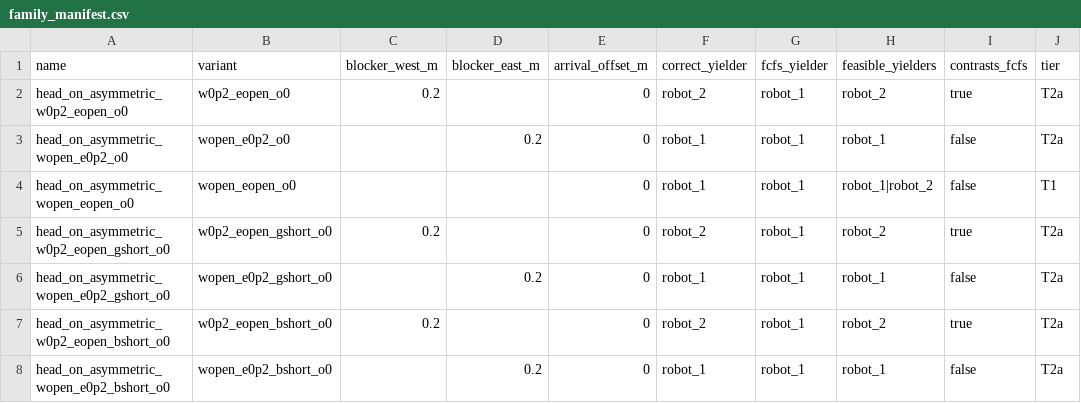
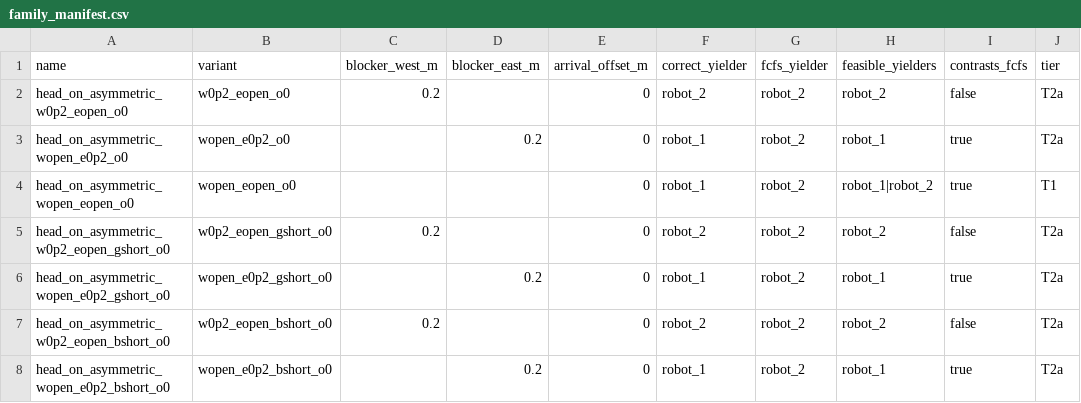
Before and after one commit to tuanhdangdinh/VLM-swarm-congestion, a CSV file: isaac/config/scenarios/family/family_manifest.csv, drawn as a sheet.

Commit message:
fix: record FCFS full ties as yielding robot_2

```diff
--- a/isaac/config/scenarios/family/family_manifest.csv
+++ b/isaac/config/scenarios/family/family_manifest.csv
@@ -1,8 +1,8 @@
 name,variant,blocker_west_m,blocker_east_m,arrival_offset_m,correct_yielder,fcfs_yielder,feasible_yielders,contrasts_fcfs,tier
-head_on_asymmetric_w0p2_eopen_o0,w0p2_eopen_o0,0.2,,0,robot_2,robot_1,robot_2,true,T2a
-head_on_asymmetric_wopen_e0p2_o0,wopen_e0p2_o0,,0.2,0,robot_1,robot_1,robot_1,false,T2a
-head_on_asymmetric_wopen_eopen_o0,wopen_eopen_o0,,,0,robot_1,robot_1,robot_1|robot_2,false,T1
-head_on_asymmetric_w0p2_eopen_gshort_o0,w0p2_eopen_gshort_o0,0.2,,0,robot_2,robot_1,robot_2,true,T2a
-head_on_asymmetric_wopen_e0p2_gshort_o0,wopen_e0p2_gshort_o0,,0.2,0,robot_1,robot_1,robot_1,false,T2a
-head_on_asymmetric_w0p2_eopen_bshort_o0,w0p2_eopen_bshort_o0,0.2,,0,robot_2,robot_1,robot_2,true,T2a
-head_on_asymmetric_wopen_e0p2_bshort_o0,wopen_e0p2_bshort_o0,,0.2,0,robot_1,robot_1,robot_1,false,T2a
+head_on_asymmetric_w0p2_eopen_o0,w0p2_eopen_o0,0.2,,0,robot_2,robot_2,robot_2,false,T2a
+head_on_asymmetric_wopen_e0p2_o0,wopen_e0p2_o0,,0.2,0,robot_1,robot_2,robot_1,true,T2a
+head_on_asymmetric_wopen_eopen_o0,wopen_eopen_o0,,,0,robot_1,robot_2,robot_1|robot_2,true,T1
+head_on_asymmetric_w0p2_eopen_gshort_o0,w0p2_eopen_gshort_o0,0.2,,0,robot_2,robot_2,robot_2,false,T2a
+head_on_asymmetric_wopen_e0p2_gshort_o0,wopen_e0p2_gshort_o0,,0.2,0,robot_1,robot_2,robot_1,true,T2a
+head_on_asymmetric_w0p2_eopen_bshort_o0,w0p2_eopen_bshort_o0,0.2,,0,robot_2,robot_2,robot_2,false,T2a
+head_on_asymmetric_wopen_e0p2_bshort_o0,wopen_e0p2_bshort_o0,,0.2,0,robot_1,robot_2,robot_1,true,T2a
```
Also changed, not shown: 12 other files.
